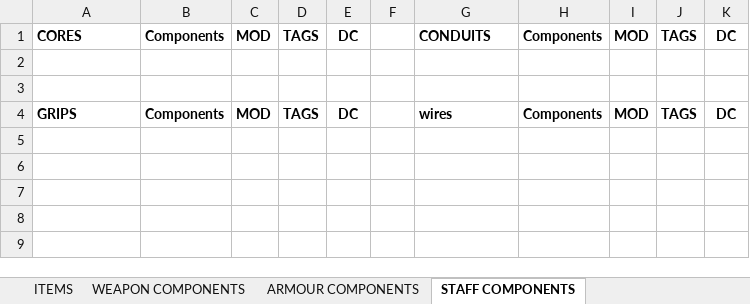
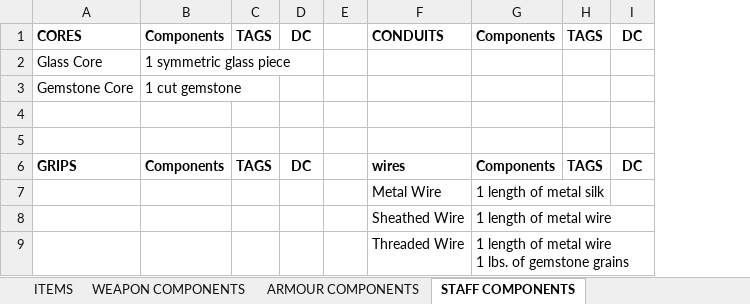
Before and after one commit to FurukizuKishi/materials_and_crafting, an Excel workbook: Items and Components.xlsx, sheet STAFF COMPONENTS, drawn as a sheet; values as stored, in another font and other column widths than the file's, no borders; removed rows and columns are numbered as before the commit, all else as after; ↵ is a line break in a cell; the diff names each change by its address in the sheet, - before the commit and + after, or states it on an @@ line.

Commit message:
started working on staff components, and continued adding descriptions to materials.

```diff
--- a/Items and Components.xlsx (sheet STAFF COMPONENTS)
+++ b/Items and Components.xlsx (sheet STAFF COMPONENTS)
-column C, rows 1-4: MOD |  |  | MOD
-column I, rows 1-4: MOD |  |  | MOD
+row 2: Glass Core | 1 symmetric glass piece
+row 3: Gemstone Core | 1 cut gemstone
+row 7:  |  |  |  |  | Metal Wire | 1 length of metal silk
+row 8:  |  |  |  |  | Sheathed Wire | 1 length of metal wire
+row 9:  |  |  |  |  | Threaded Wire | 1 length of metal wire ↵ 1 lbs. of gemstone grains
```
Also changed, not shown: sheet ITEMS, sheet POTION COMPONENTS, 1 other file.
